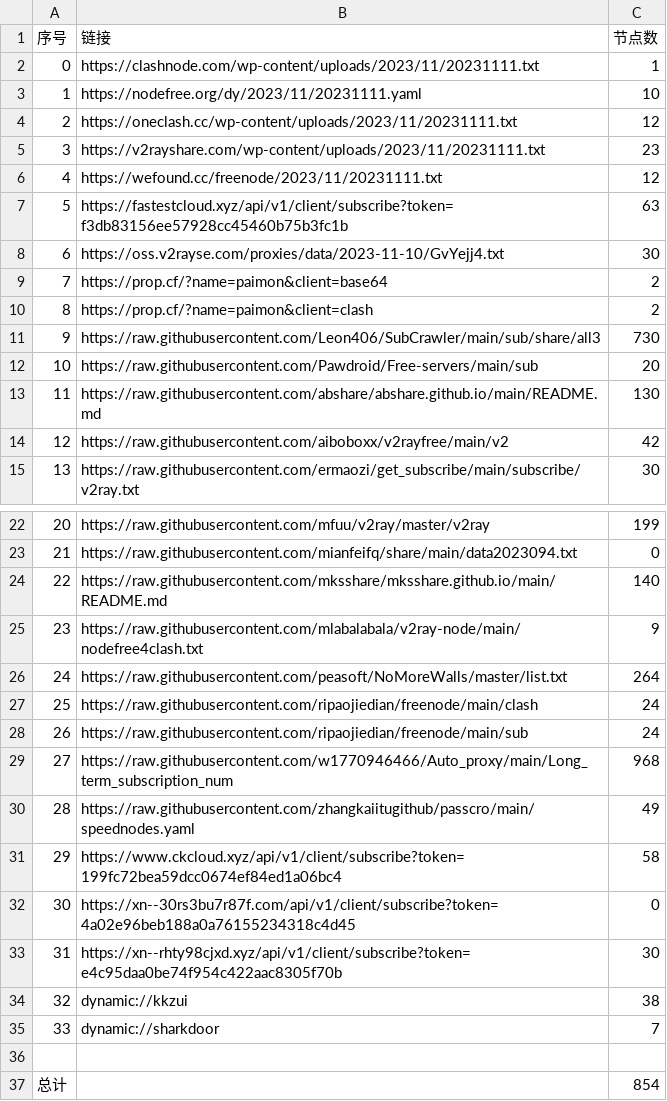
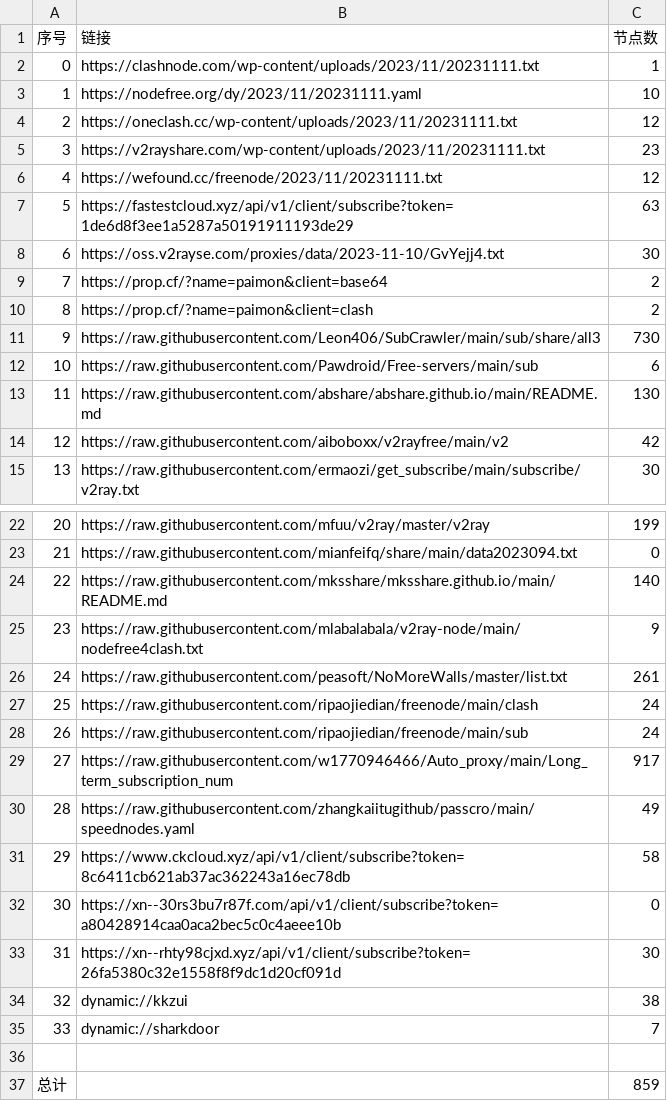
Before and after one commit to obscure1990/freeVM, a CSV file: list_result.csv, drawn as a sheet; only a part is shown, gaps mark what is left out.

```diff
--- a/list_result.csv
+++ b/list_result.csv
@@ -6,3 +6,3 @@
 4,https://wefound.cc/freenode/2023/11/20231111.txt,12
-5,https://fastestcloud.xyz/api/v1/client/subscribe?token=f3db83156ee57928cc45460b75b3fc1b,63
+5,https://fastestcloud.xyz/api/v1/client/subscribe?token=1de6d8f3ee1a5287a50191911193de29,63
 6,https://oss.v2rayse.com/proxies/data/2023-11-10/GvYejj4.txt,30
@@ -11,3 +11,3 @@
 9,https://raw.githubusercontent.com/Leon406/SubCrawler/main/sub/share/all3,730
-10,https://raw.githubusercontent.com/Pawdroid/Free-servers/main/sub,20
+10,https://raw.githubusercontent.com/Pawdroid/Free-servers/main/sub,6
 11,https://raw.githubusercontent.com/abshare/abshare.github.io/main/README.md,130
@@ -25,10 +25,10 @@
 23,https://raw.githubusercontent.com/mlabalabala/v2ray-node/main/nodefree4clash.txt,9
-24,https://raw.githubusercontent.com/peasoft/NoMoreWalls/master/list.txt,264
+24,https://raw.githubusercontent.com/peasoft/NoMoreWalls/master/list.txt,261
 25,https://raw.githubusercontent.com/ripaojiedian/freenode/main/clash,24
 26,https://raw.githubusercontent.com/ripaojiedian/freenode/main/sub,24
-27,https://raw.githubusercontent.com/w1770946466/Auto_proxy/main/Long_term_subscription_num,968
+27,https://raw.githubusercontent.com/w1770946466/Auto_proxy/main/Long_term_subscription_num,917
 28,https://raw.githubusercontent.com/zhangkaiitugithub/passcro/main/speednodes.yaml,49
-29,https://www.ckcloud.xyz/api/v1/client/subscribe?token=199fc72bea59dcc0674ef84ed1a06bc4,58
-30,https://xn--30rs3bu7r87f.com/api/v1/client/subscribe?token=4a02e96beb188a0a76155234318c4d45,0
-31,https://xn--rhty98cjxd.xyz/api/v1/client/subscribe?token=e4c95daa0be74f954c422aac8305f70b,30
+29,https://www.ckcloud.xyz/api/v1/client/subscribe?token=8c6411cb621ab37ac362243a16ec78db,58
+30,https://xn--30rs3bu7r87f.com/api/v1/client/subscribe?token=a80428914caa0aca2bec5c0c4aeee10b,0
+31,https://xn--rhty98cjxd.xyz/api/v1/client/subscribe?token=26fa5380c32e1558f8f9dc1d20cf091d,30
 32,dynamic://kkzui,38
@@ -36,2 +36,2 @@
 
-总计,,854
+总计,,859
```
Also changed, not shown: 14 other files.
